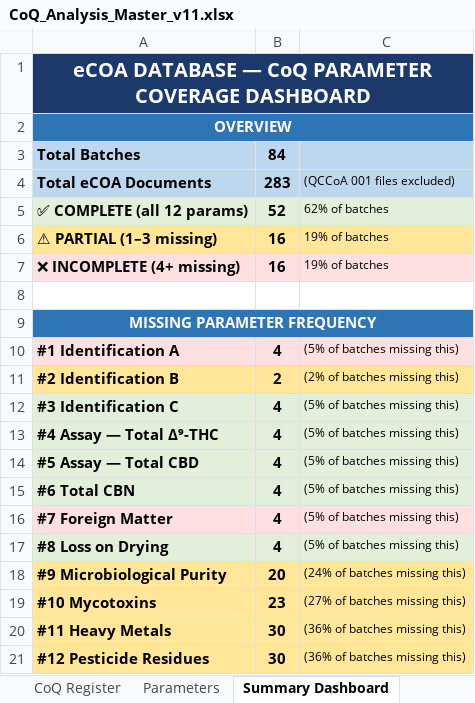
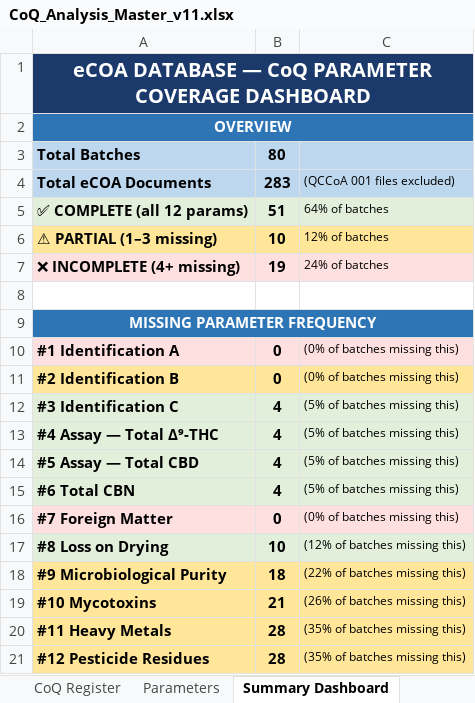
Before and after one commit to 3p4e/letta-stack, an Excel workbook: deliverables/qc_gap_analysis/tracker/CoQ_Analysis_Master_v11.xlsx, sheet Summary Dashboard, drawn as a sheet; values as stored, in another font and other column widths than the file's, no borders; the diff names each change by its address in the sheet, - before the commit and + after, or states it on an @@ line.

```diff
--- a/deliverables/qc_gap_analysis/tracker/CoQ_Analysis_Master_v11.xlsx (sheet Summary Dashboard)
+++ b/deliverables/qc_gap_analysis/tracker/CoQ_Analysis_Master_v11.xlsx (sheet Summary Dashboard)
-B3: 84
+B3: 80
-B5: 52
+B5: 51
-C5: 62% of batches
+C5: 64% of batches
-B6: 16
+B6: 10
-C6: 19% of batches
+C6: 12% of batches
-B7: 16
+B7: 19
-C7: 19% of batches
+C7: 24% of batches
-B10: 4
+B10: 0
-C10: (5% of batches missing this)
+C10: (0% of batches missing this)
-B11: 2
+B11: 0
-C11: (2% of batches missing this)
+C11: (0% of batches missing this)
-B16: 4
+B16: 0
-C16: (5% of batches missing this)
+C16: (0% of batches missing this)
-B17: 4
+B17: 10
-C17: (5% of batches missing this)
+C17: (12% of batches missing this)
-B18: 20
+B18: 18
-C18: (24% of batches missing this)
+C18: (22% of batches missing this)
-B19: 23
+B19: 21
-C19: (27% of batches missing this)
+C19: (26% of batches missing this)
-B20:B21: 30
+B20:B21: 28
-C20:C21: (36% of batches missing this)
+C20:C21: (35% of batches missing this)
```
Also changed, not shown: sheet CoQ Register, sheet iCoA Register, sheet Batch Coverage, sheet Read Me, sheet Parameters, sheet iCoA Issuance, 2 more sheets, deliverables/qc_gap_analysis/tracker/Issuance_Registers_prelim.xlsx, 2 other files.
